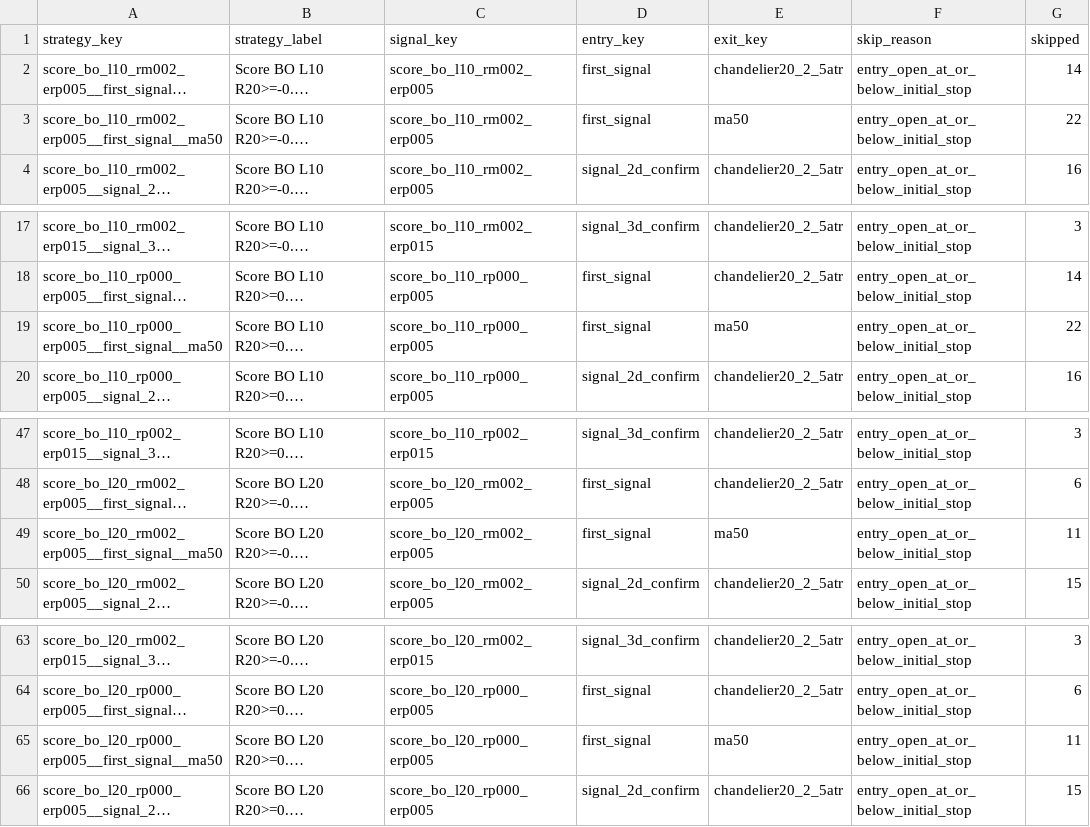
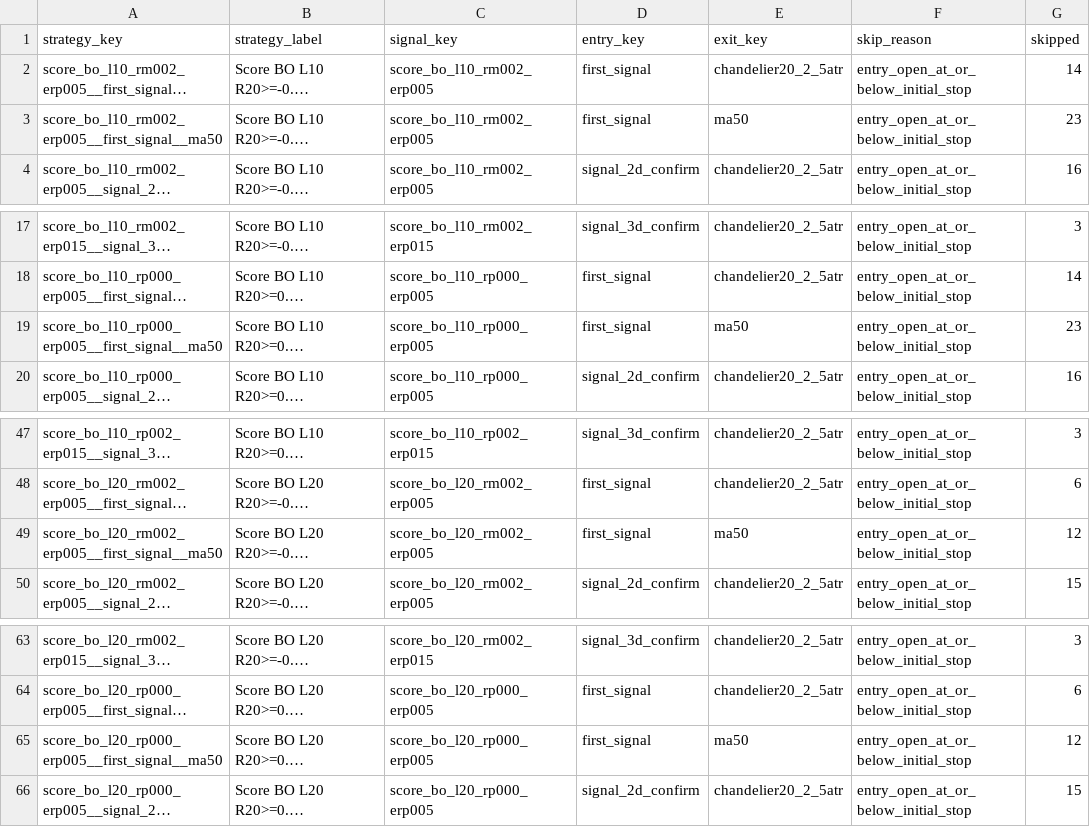
Before and after one commit to goodyyj617/trend-energy-etf-scanner, a CSV file: docs/data/backtest_skipped_summary.csv, drawn as a sheet; only a part is shown, gaps mark what is left out; long unchanged cells end in …; the diff names each change by its address in the sheet, - before the commit and + after, or states it on an @@ line.

```diff
--- a/docs/data/backtest_skipped_summary.csv
+++ b/docs/data/backtest_skipped_summary.csv
-G3 (skipped): 22
+G3 (skipped): 23
-G19 (skipped): 22
+G19 (skipped): 23
-G49 (skipped): 11
+G49 (skipped): 12
-G65 (skipped): 11
+G65 (skipped): 12
```
Also changed, not shown: docs/data/backtest_recent_trades.csv, docs/data/backtest_strategy_summary.csv, 2 other files.
